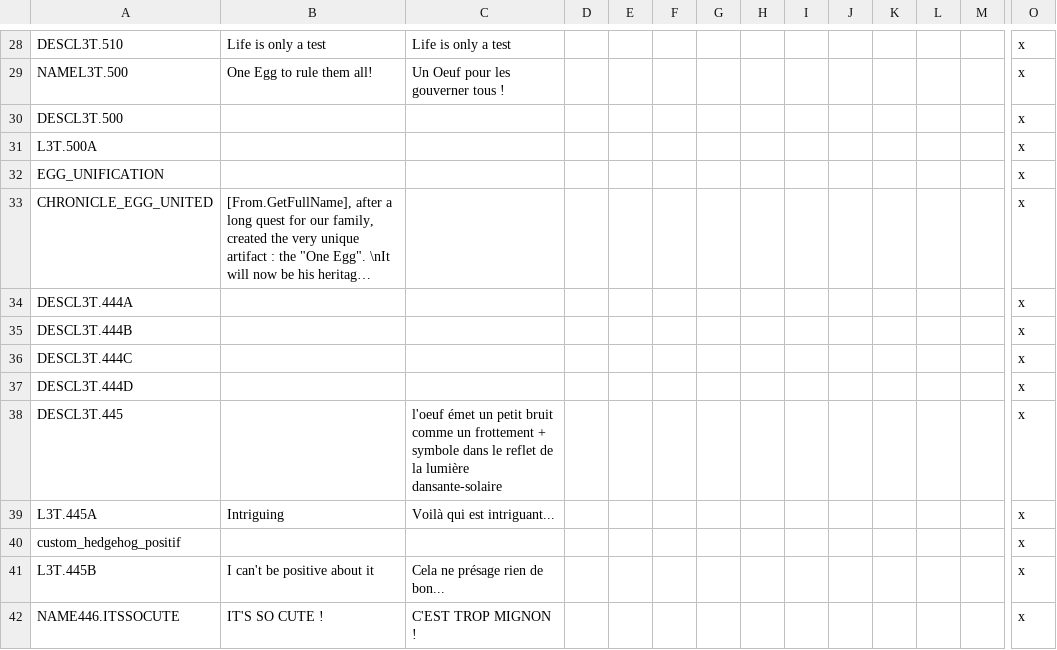
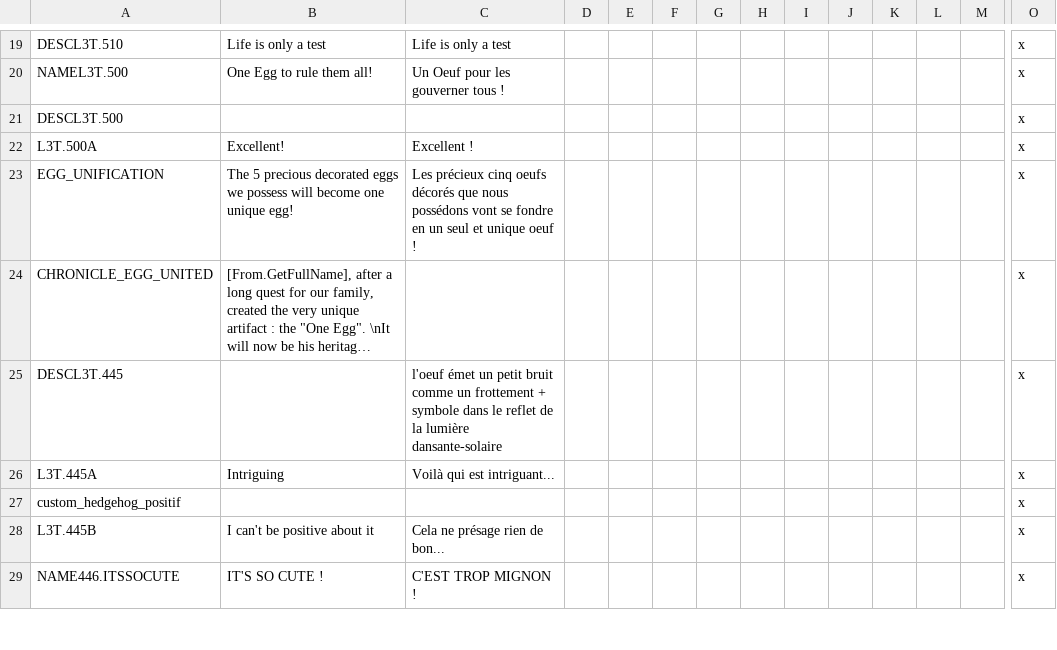
Before and after one commit to ArkoG/L3T, a CSV file: L3T/localisation/L3T_loc_EVENTS_rumeurs.csv, drawn as a sheet; only a part is shown, gaps mark what is left out; long unchanged cells end in …; removed rows and columns are numbered as before the commit, all else as after; rows hold the shown columns only; the diff covers the shown part only; the diff names each change by its address in the sheet, - before the commit and + after, or states it on an @@ line.

```diff
--- a/L3T/localisation/L3T_loc_EVENTS_rumeurs.csv
+++ b/L3T/localisation/L3T_loc_EVENTS_rumeurs.csv
-B22: (empty)
+B22: Excellent!
-C22: (empty)
+C22: Excellent !
-B23: (empty)
+B23: The 5 precious decorated eggs we possess will become one unique egg!
-C23: (empty)
+C23: Les précieux cinq oeufs décorés que nous possédons vont se fondre en un seul et unique oeuf !
-row 34: DESCL3T.444A |  |  |  |  |  |  |  |  |  |  |  |  | x
-row 35: DESCL3T.444B |  |  |  |  |  |  |  |  |  |  |  |  | x
-row 36: DESCL3T.444C |  |  |  |  |  |  |  |  |  |  |  |  | x
-row 37: DESCL3T.444D |  |  |  |  |  |  |  |  |  |  |  |  | x
```
Also changed, not shown: 9 removed rows and 22 edited cells elsewhere in this file.
